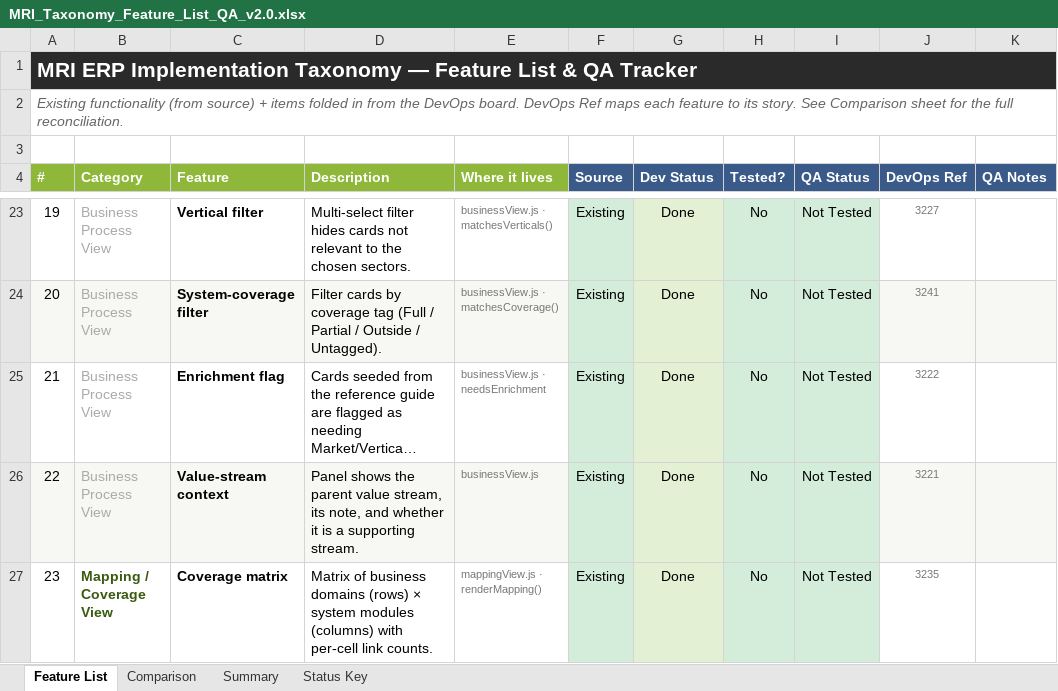
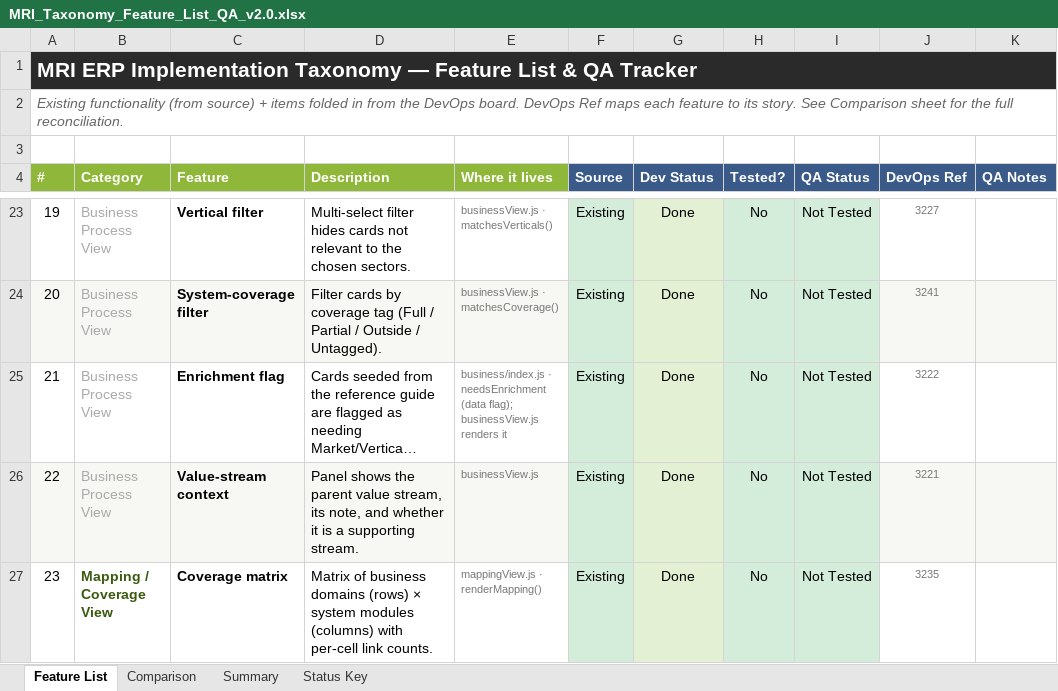
Before and after one commit to SHAUNFRODSHAM/mri-taxonomy, an Excel workbook: MRI_Taxonomy_Feature_List_QA_v2.0.xlsx, sheet Feature List, drawn as a sheet; only a part is shown, gaps mark what is left out; long unchanged cells end in …; values as stored, in another font and other column widths than the file's, no borders; the diff covers the shown part only; the diff names each change by its address in the sheet, - before the commit and + after, or states it on an @@ line.

```diff
--- a/MRI_Taxonomy_Feature_List_QA_v2.0.xlsx (sheet Feature List)
+++ b/MRI_Taxonomy_Feature_List_QA_v2.0.xlsx (sheet Feature List)
-E25 (Where it lives): businessView.js · needsEnrichment
+E25 (Where it lives): business/index.js · needsEnrichment (data flag); businessView.js renders it
```
Also changed, not shown: 3 added rows and 21 edited cells elsewhere in this sheet, sheet Comparison, sheet Summary, sheet Status Key.
